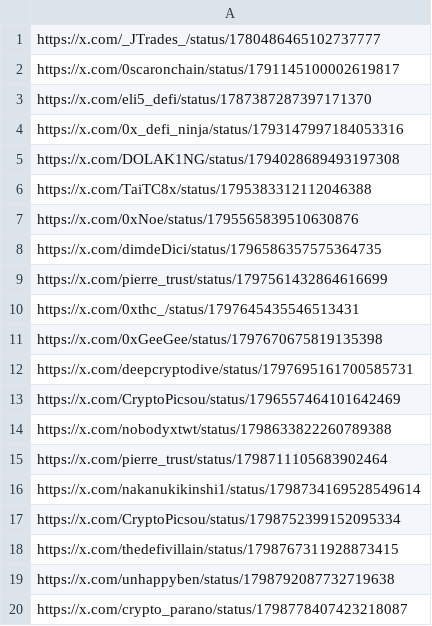
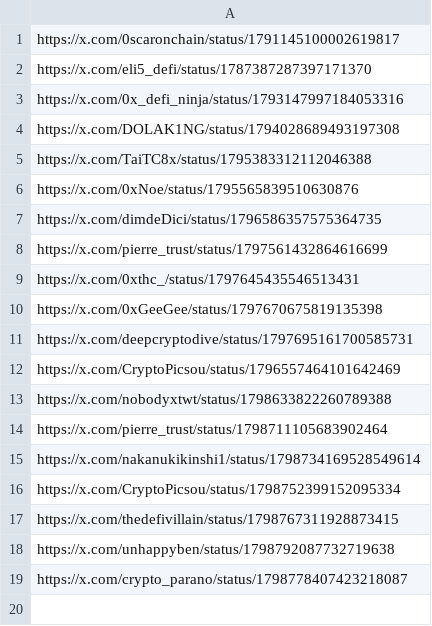
Before and after one commit to AngleProtocol/testers, a CSV file: tweetos/prots.csv, drawn as a sheet; the diff names each change by its address in the sheet, - before the commit and + after, or states it on an @@ line.

Commit message:
Update prots.csv

```diff
--- a/tweetos/prots.csv
+++ b/tweetos/prots.csv
-row 1: https://x.com/_JTrades_/status/1780486465102737777
```
